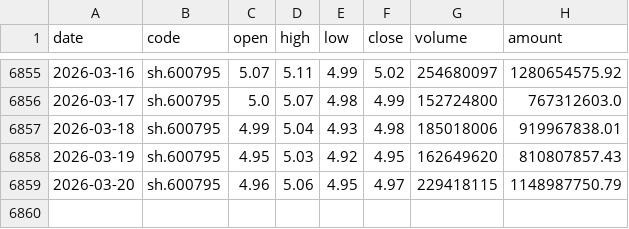
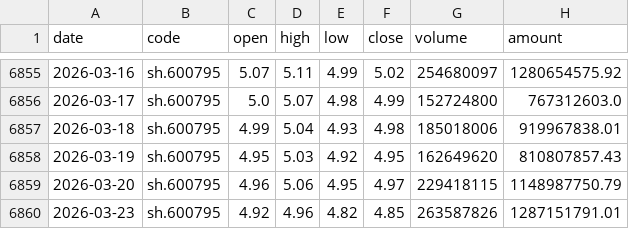
Before and after one commit to zhouyu168/deepseek_gupiao, a CSV file: gpData/600795_国电电力_历史数据.csv, drawn as a sheet; only a part is shown, gaps mark what is left out; the diff names each change by its address in the sheet, - before the commit and + after, or states it on an @@ line.

```diff
--- a/gpData/600795_国电电力_历史数据.csv
+++ b/gpData/600795_国电电力_历史数据.csv
+row 6860: 2026-03-23 | sh.600795 | 4.92 | 4.96 | 4.82 | 4.85 | 263587826 | 1287151791.01
```
Also changed, not shown: gpData/600905_三峡能源_历史数据.csv, gpData/601728_中国电信_历史数据.csv, 9 other files.
